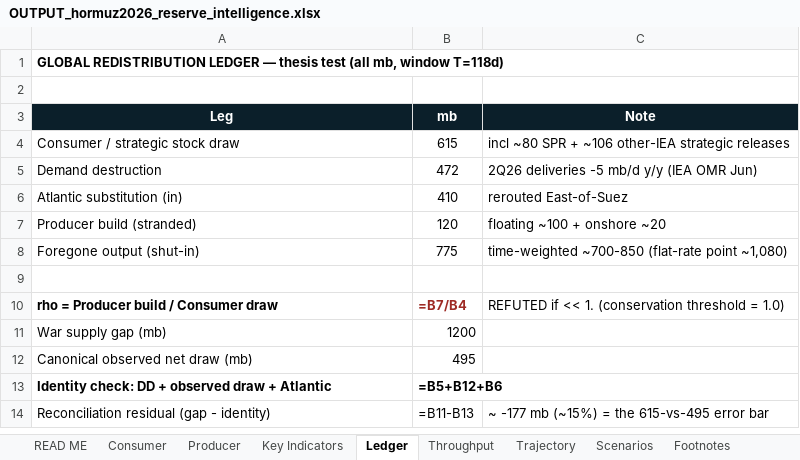
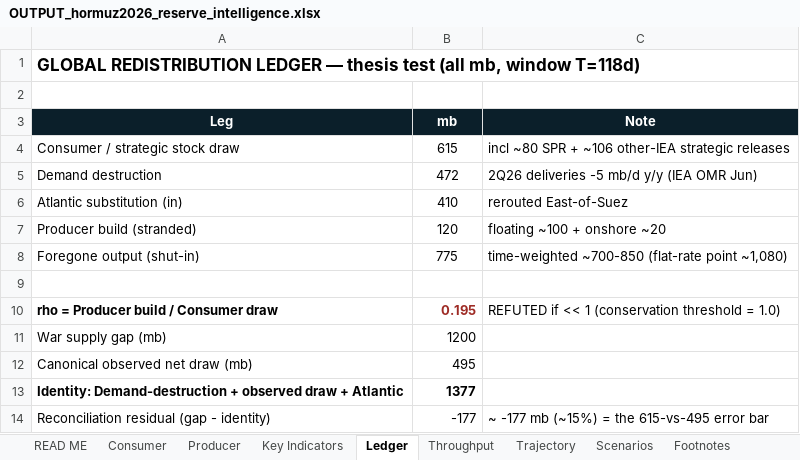
Before and after one commit to Lchev14/OIl-Reserves, an Excel workbook: OUTPUT_hormuz2026_reserve_intelligence.xlsx, sheet Ledger, drawn as a sheet; values as stored, in another font and other column widths than the file's, no borders; formulas without a stored value are shown as written; removed rows and columns are numbered as before the commit, all else as after; the diff names each change by its address in the sheet, - before the commit and + after, or states it on an @@ line.

```diff
--- a/OUTPUT_hormuz2026_reserve_intelligence.xlsx (sheet Ledger)
+++ b/OUTPUT_hormuz2026_reserve_intelligence.xlsx (sheet Ledger)
@@ A1 text size: larger @@
-B10 (mb): =B7/B4
+B10 (mb): 0.195
-C10 (Note): …if << 1. (conservation threshold…
+C10 (Note): …if << 1 (conservation threshold…
-row 13: Identity check: DD + observed draw + Atlantic | =B5+B12+B6
+row 13: Identity: Demand-destruction + observed draw + Atlantic | 1377
-B14 (mb): =B11-B13
+B14 (mb): -177
```
Also changed, not shown: sheet Consumer, sheet Scenarios, sheet Footnotes, sheet READ ME, sheet Trajectory, sheet Throughput, 1 more sheet, charts or pictures, 1 other file.
